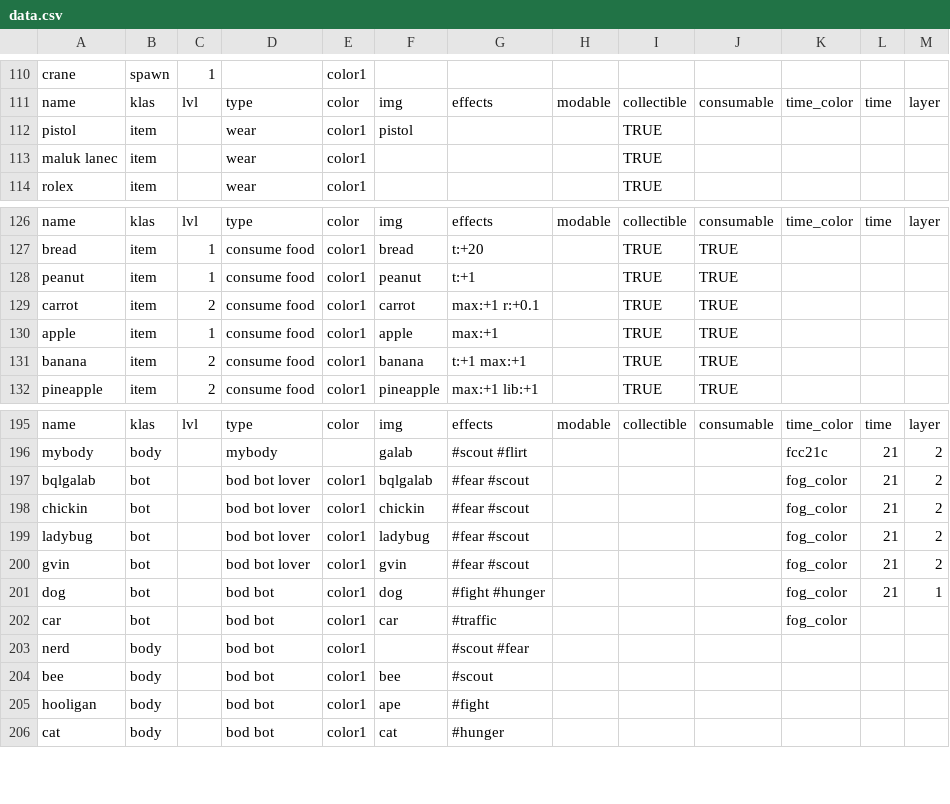
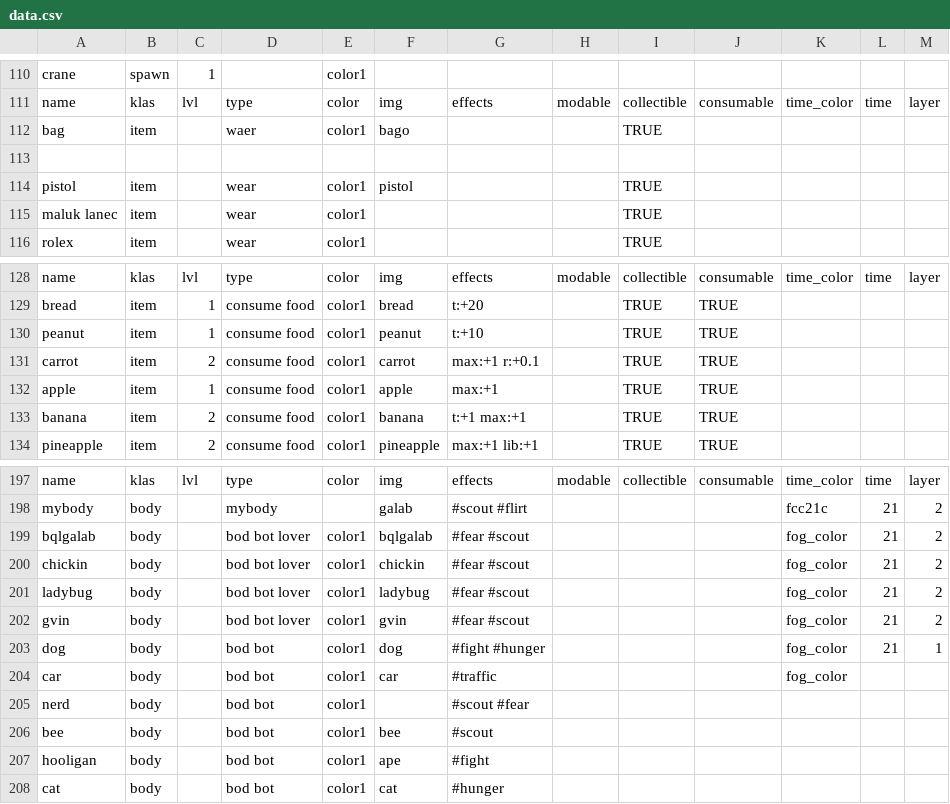
Before and after one commit to dimch0/circles, a CSV file: data/scenario_01/data.csv, drawn as a sheet; only a part is shown, gaps mark what is left out.

Commit message:
item gen update

```diff
--- a/data/scenario_01/data.csv
+++ b/data/scenario_01/data.csv
@@ -112,2 +112,4 @@ crane,spawn,1,,color1,,,,,,,,
 name,klas,lvl,type,color,img,effects,modable,collectible,consumable,time_color,time,layer
+bag,item,,waer,color1,bago,,,TRUE,,,,
+,,,,,,,,,,,,
 pistol,item,,wear,color1,pistol,,,TRUE,,,,
@@ -128,3 +130,3 @@ name,klas,lvl,type,color,img,effects,modable,collectible,consumable,time_color,t
 bread,item,1,consume food,color1,bread,t:+20,,TRUE,TRUE,,,
-peanut,item,1,consume food,color1,peanut,t:+1,,TRUE,TRUE,,,
+peanut,item,1,consume food,color1,peanut,t:+10,,TRUE,TRUE,,,
 carrot,item,2,consume food,color1,carrot,max:+1 r:+0.1,,TRUE,TRUE,,,
@@ -197,8 +199,8 @@ name,klas,lvl,type,color,img,effects,modable,collectible,consumable,time_color,t
 mybody,body,,mybody,,galab,#scout #flirt,,,,fcc21c,21,2
-bqlgalab,bot,,bod bot lover,color1,bqlgalab,#fear #scout,,,,fog_color,21,2
-chickin,bot,,bod bot lover,color1,chickin,#fear #scout,,,,fog_color,21,2
-ladybug,bot,,bod bot lover,color1,ladybug,#fear #scout,,,,fog_color,21,2
-gvin,bot,,bod bot lover,color1,gvin,#fear #scout,,,,fog_color,21,2
-dog,bot,,bod bot,color1,dog,#fight #hunger,,,,fog_color,21,1
-car,bot,,bod bot,color1,car,#traffic,,,,fog_color,,
+bqlgalab,body,,bod bot lover,color1,bqlgalab,#fear #scout,,,,fog_color,21,2
+chickin,body,,bod bot lover,color1,chickin,#fear #scout,,,,fog_color,21,2
+ladybug,body,,bod bot lover,color1,ladybug,#fear #scout,,,,fog_color,21,2
+gvin,body,,bod bot lover,color1,gvin,#fear #scout,,,,fog_color,21,2
+dog,body,,bod bot,color1,dog,#fight #hunger,,,,fog_color,21,1
+car,body,,bod bot,color1,car,#traffic,,,,fog_color,,
 nerd,body,,bod bot,color1,,#scout #fear,,,,,,
```
Also changed, not shown: 2 other files.
